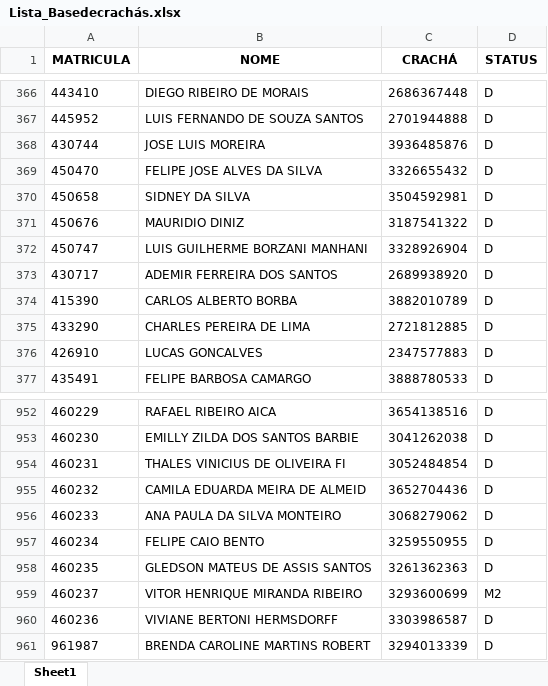
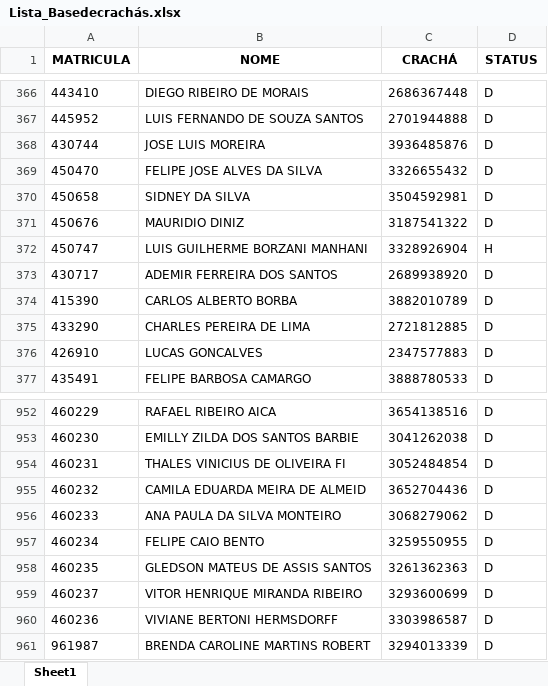
Before and after one commit to AutomationGBMX/checklists-gt, an Excel workbook: Lista_Basedecrachás.xlsx, sheet Sheet1, drawn as a sheet; only a part is shown, gaps mark what is left out; values as stored, in another font and other column widths than the file's, no borders; the diff names each change by its address in the sheet, - before the commit and + after, or states it on an @@ line.

```diff
--- a/Lista_Basedecrachás.xlsx (sheet Sheet1)
+++ b/Lista_Basedecrachás.xlsx (sheet Sheet1)
-D372 (STATUS): D
+D372 (STATUS): H
-D959 (STATUS): M2
+D959 (STATUS): D
```
Also changed, not shown: 2 other files.
